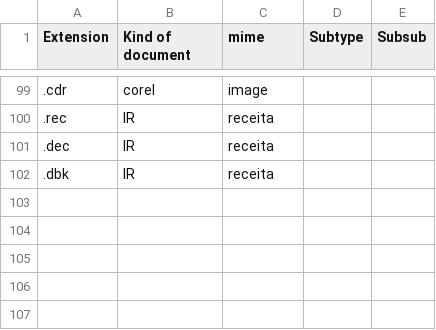
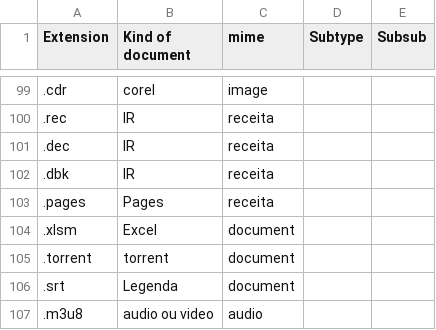
Before and after one commit to rqfreitas/forg, a CSV file: filesext.csv, drawn as a sheet; only a part is shown, gaps mark what is left out; the diff names each change by its address in the sheet, - before the commit and + after, or states it on an @@ line.

Commit message:
more extensions

```diff
--- a/filesext.csv
+++ b/filesext.csv
+row 103: .pages | Pages | receita
+row 104: .xlsm | Excel | document
+row 105: .torrent | torrent | document
+row 106: .srt | Legenda | document
+row 107: .m3u8 | audio ou video | audio
```
